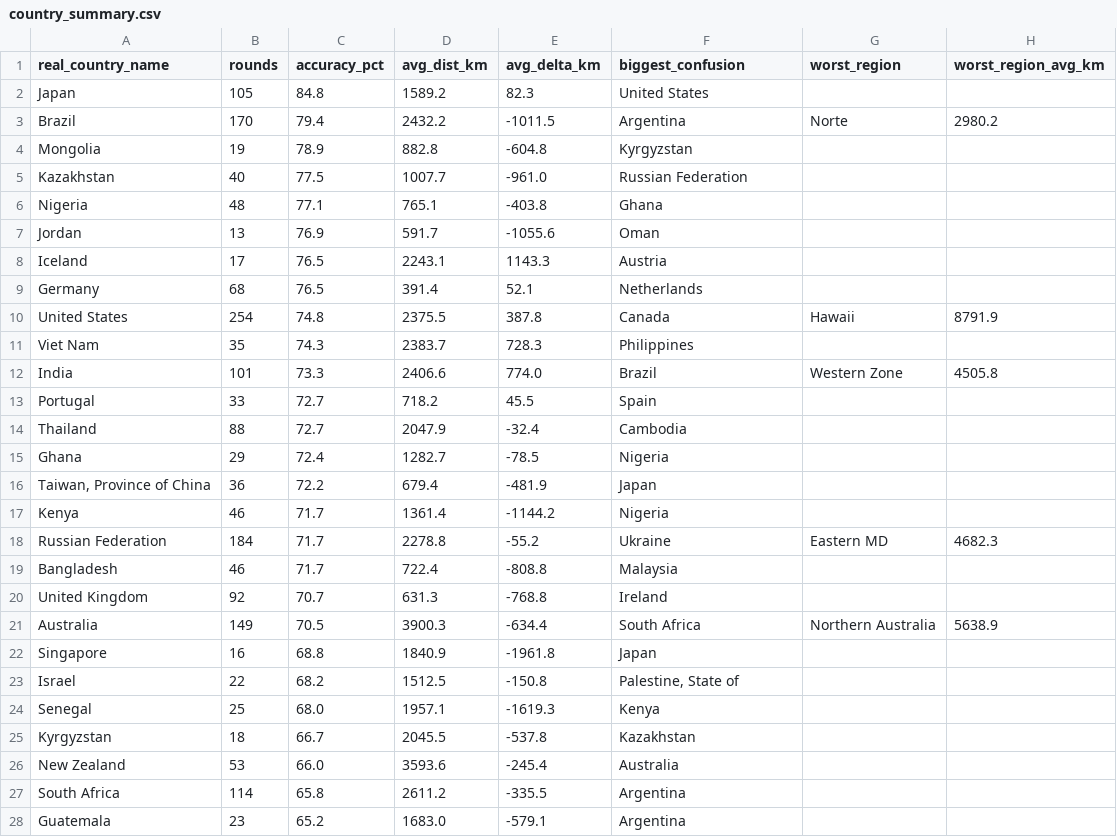
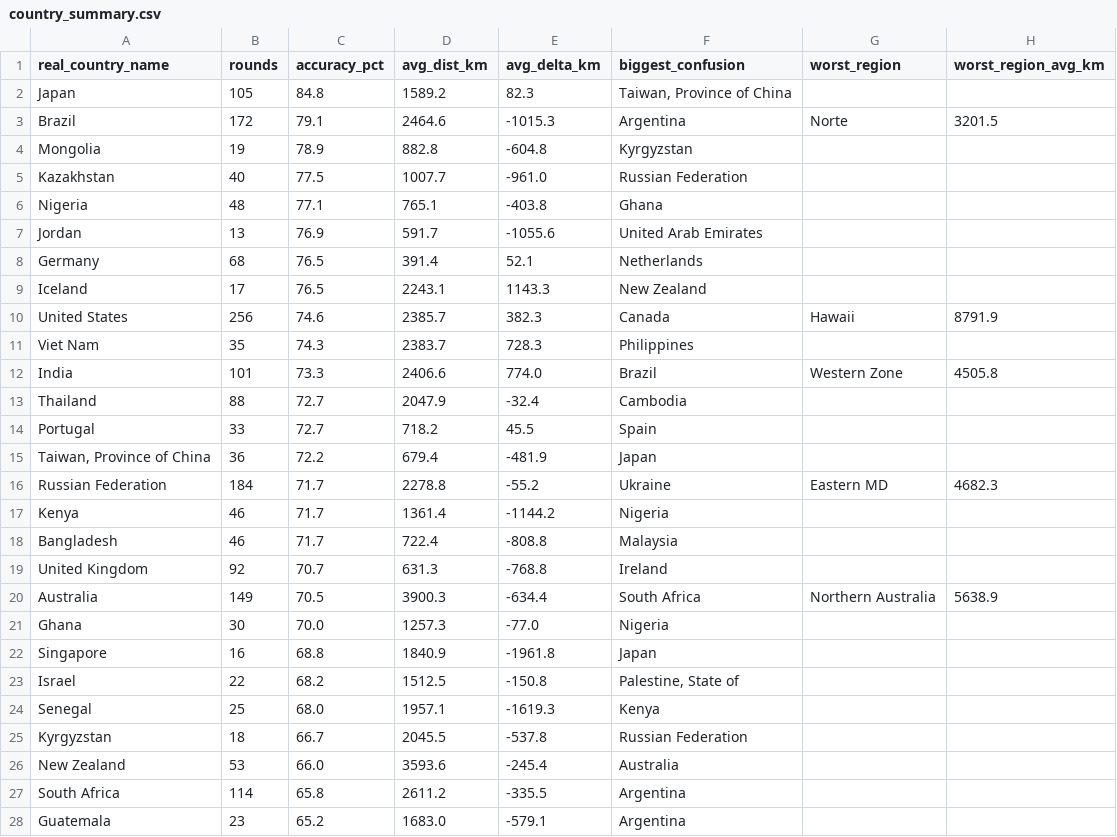
Before and after one commit to pedrosalgado22/Live_Geoguessr_Dashboard, a CSV file: country_summary.csv, drawn as a sheet; only a part is shown; the diff covers the shown part only.

```diff
--- a/country_summary.csv
+++ b/country_summary.csv
@@ -1,4 +1,4 @@
 real_country_name,rounds,accuracy_pct,avg_dist_km,avg_delta_km,biggest_confusion,worst_region,worst_region_avg_km
-Japan,105,84.8,1589.2,82.3,United States,,
-Brazil,170,79.4,2432.2,-1011.5,Argentina,Norte,2980.2
+Japan,105,84.8,1589.2,82.3,"Taiwan, Province of China",,
+Brazil,172,79.1,2464.6,-1015.3,Argentina,Norte,3201.5
 Mongolia,19,78.9,882.8,-604.8,Kyrgyzstan,,
@@ -6,14 +6,13 @@ Kazakhstan,40,77.5,1007.7,-961.0,Russian Federation,,
 Nigeria,48,77.1,765.1,-403.8,Ghana,,
-Jordan,13,76.9,591.7,-1055.6,Oman,,
-Iceland,17,76.5,2243.1,1143.3,Austria,,
+Jordan,13,76.9,591.7,-1055.6,United Arab Emirates,,
 Germany,68,76.5,391.4,52.1,Netherlands,,
-United States,254,74.8,2375.5,387.8,Canada,Hawaii,8791.9
+Iceland,17,76.5,2243.1,1143.3,New Zealand,,
+United States,256,74.6,2385.7,382.3,Canada,Hawaii,8791.9
 Viet Nam,35,74.3,2383.7,728.3,Philippines,,
 India,101,73.3,2406.6,774.0,Brazil,Western Zone,4505.8
+Thailand,88,72.7,2047.9,-32.4,Cambodia,,
 Portugal,33,72.7,718.2,45.5,Spain,,
-Thailand,88,72.7,2047.9,-32.4,Cambodia,,
-Ghana,29,72.4,1282.7,-78.5,Nigeria,,
 "Taiwan, Province of China",36,72.2,679.4,-481.9,Japan,,
+Russian Federation,184,71.7,2278.8,-55.2,Ukraine,Eastern MD,4682.3
 Kenya,46,71.7,1361.4,-1144.2,Nigeria,,
-Russian Federation,184,71.7,2278.8,-55.2,Ukraine,Eastern MD,4682.3
 Bangladesh,46,71.7,722.4,-808.8,Malaysia,,
@@ -21,2 +20,3 @@ United Kingdom,92,70.7,631.3,-768.8,Ireland,,
 Australia,149,70.5,3900.3,-634.4,South Africa,Northern Australia,5638.9
+Ghana,30,70.0,1257.3,-77.0,Nigeria,,
 Singapore,16,68.8,1840.9,-1961.8,Japan,,
@@ -24,3 +24,3 @@ Israel,22,68.2,1512.5,-150.8,"Palestine, State of",,
 Senegal,25,68.0,1957.1,-1619.3,Kenya,,
-Kyrgyzstan,18,66.7,2045.5,-537.8,Kazakhstan,,
+Kyrgyzstan,18,66.7,2045.5,-537.8,Russian Federation,,
 New Zealand,53,66.0,3593.6,-245.4,Australia,,
```
Also changed, not shown: 6 added rows, 6 removed rows, 1 moved row and 6 edited cells elsewhere in this file, country_training_ranking.csv, games.csv, 1 other file.
